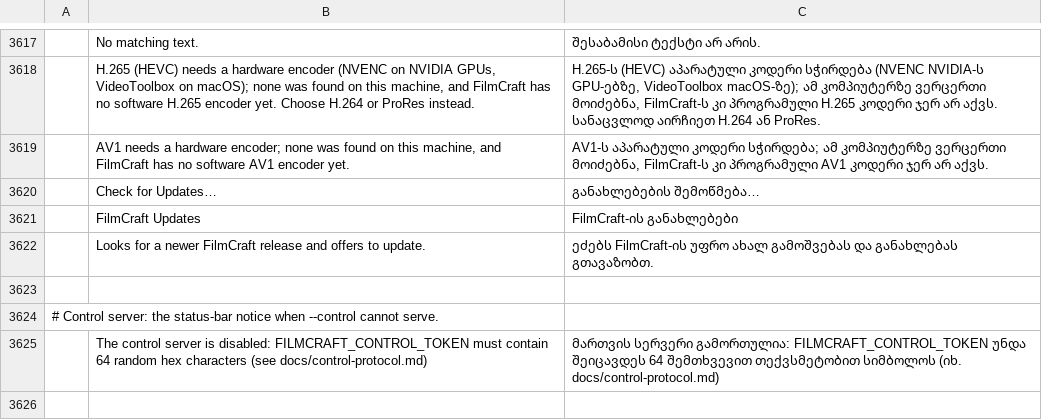
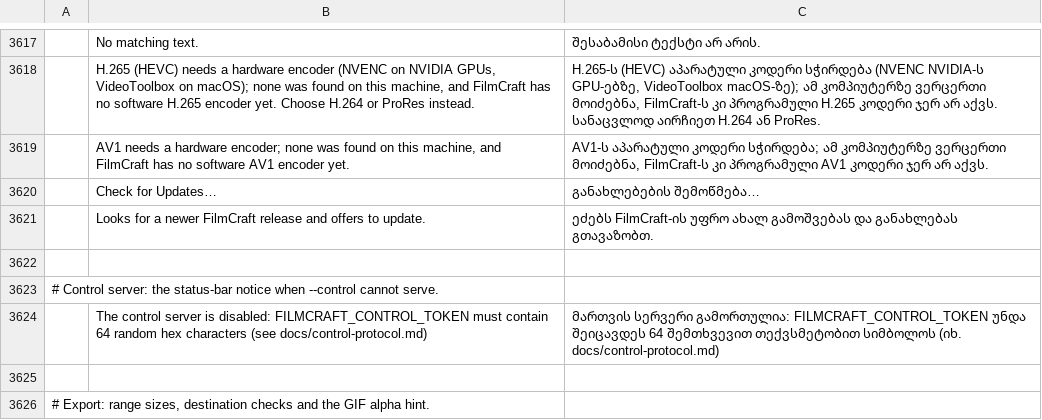
Before and after one commit to devius/filmcraft, a TSV file: crates/ui-egui/src/i18n/ka.tsv, drawn as a sheet; only a part is shown, gaps mark what is left out; the shorter side is filled out with more unchanged rows.

Commit message:
i18n(ka): drop the update-window title row (Spanish has none; the catalog test requires one)

```diff
--- a/crates/ui-egui/src/i18n/ka.tsv
+++ b/crates/ui-egui/src/i18n/ka.tsv
@@ -3620,3 +3620,2 @@
 	Check for Updates…	განახლებების შემოწმება…
-	FilmCraft Updates	FilmCraft-ის განახლებები
 	Looks for a newer FilmCraft release and offers to update.	ეძებს FilmCraft-ის უფრო ახალ გამოშვებას და განახლებას გთავაზობთ.
```
